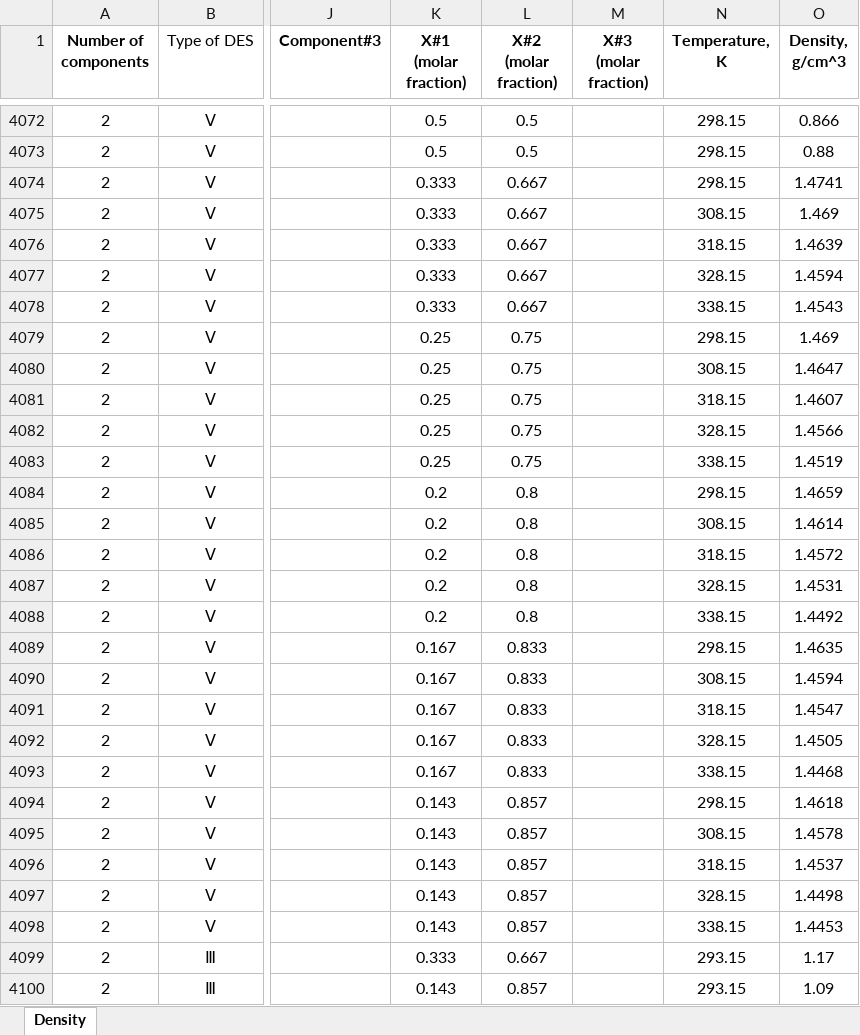
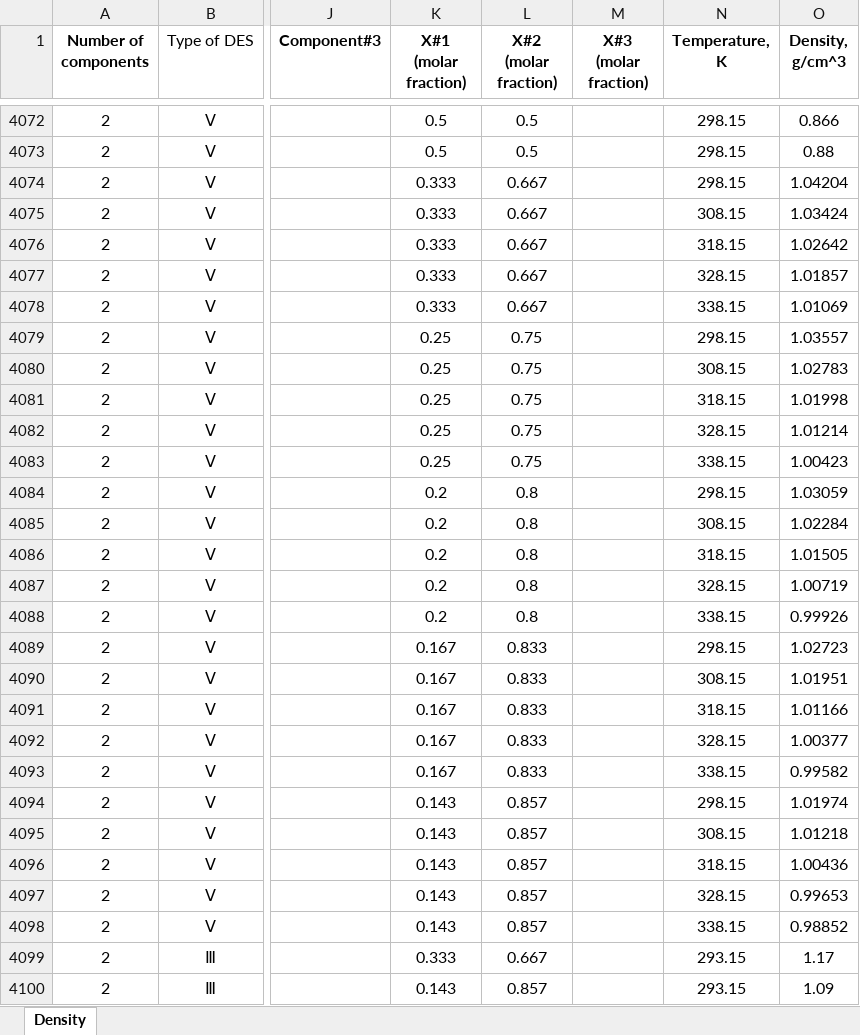
Before and after one commit to Odegova-Valerie/DES_Density_Prediction, an Excel workbook: DES database.xlsx, sheet Density, drawn as a sheet; only a part is shown, gaps mark what is left out; values as stored, in another font and other column widths than the file's, no borders; the diff names each change by its address in the sheet, - before the commit and + after, or states it on an @@ line.

```diff
--- a/DES database.xlsx (sheet Density)
+++ b/DES database.xlsx (sheet Density)
-O4074 (Density, g/cm^3): 1.4741
+O4074 (Density, g/cm^3): 1.04204
-O4075 (Density, g/cm^3): 1.469
+O4075 (Density, g/cm^3): 1.03424
-O4076 (Density, g/cm^3): 1.4639
+O4076 (Density, g/cm^3): 1.02642
-O4077 (Density, g/cm^3): 1.4594
+O4077 (Density, g/cm^3): 1.01857
-O4078 (Density, g/cm^3): 1.4543
+O4078 (Density, g/cm^3): 1.01069
-O4079 (Density, g/cm^3): 1.469
+O4079 (Density, g/cm^3): 1.03557
-O4080 (Density, g/cm^3): 1.4647
+O4080 (Density, g/cm^3): 1.02783
-O4081 (Density, g/cm^3): 1.4607
+O4081 (Density, g/cm^3): 1.01998
-O4082 (Density, g/cm^3): 1.4566
+O4082 (Density, g/cm^3): 1.01214
-O4083 (Density, g/cm^3): 1.4519
+O4083 (Density, g/cm^3): 1.00423
-O4084 (Density, g/cm^3): 1.4659
+O4084 (Density, g/cm^3): 1.03059
-O4085 (Density, g/cm^3): 1.4614
+O4085 (Density, g/cm^3): 1.02284
-O4086 (Density, g/cm^3): 1.4572
+O4086 (Density, g/cm^3): 1.01505
-O4087 (Density, g/cm^3): 1.4531
+O4087 (Density, g/cm^3): 1.00719
-O4088 (Density, g/cm^3): 1.4492
+O4088 (Density, g/cm^3): 0.99926
-O4089 (Density, g/cm^3): 1.4635
+O4089 (Density, g/cm^3): 1.02723
-O4090 (Density, g/cm^3): 1.4594
+O4090 (Density, g/cm^3): 1.01951
-O4091 (Density, g/cm^3): 1.4547
+O4091 (Density, g/cm^3): 1.01166
-O4092 (Density, g/cm^3): 1.4505
+O4092 (Density, g/cm^3): 1.00377
-O4093 (Density, g/cm^3): 1.4468
+O4093 (Density, g/cm^3): 0.99582
-O4094 (Density, g/cm^3): 1.4618
+O4094 (Density, g/cm^3): 1.01974
-O4095 (Density, g/cm^3): 1.4578
+O4095 (Density, g/cm^3): 1.01218
-O4096 (Density, g/cm^3): 1.4537
+O4096 (Density, g/cm^3): 1.00436
-O4097 (Density, g/cm^3): 1.4498
+O4097 (Density, g/cm^3): 0.99653
-O4098 (Density, g/cm^3): 1.4453
+O4098 (Density, g/cm^3): 0.98852
```
Also changed, not shown: 3 other files.
